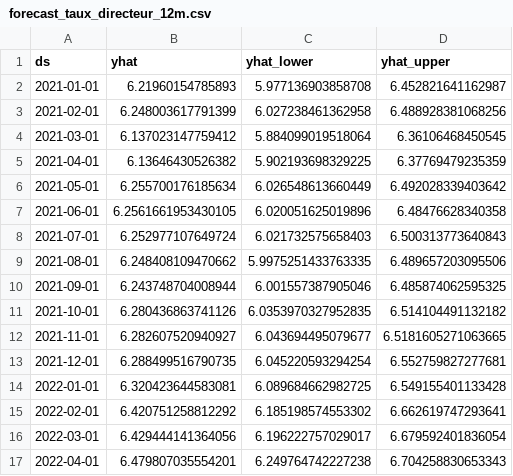
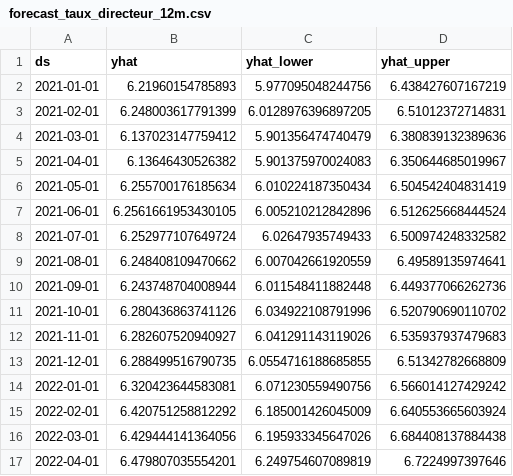
Before and after one commit to firasBenA/EstateMind, a CSV file: data/serie_temporelle/timeseries_exports/forecast_taux_directeur_12m.csv, drawn as a sheet; only a part is shown; the diff covers the shown part only.

Commit message:
feat(serie_temporelle): persist fitted Prophet models as pkl files for macro

```diff
--- a/data/serie_temporelle/timeseries_exports/forecast_taux_directeur_12m.csv
+++ b/data/serie_temporelle/timeseries_exports/forecast_taux_directeur_12m.csv
@@ -1,17 +1,17 @@
 ds,yhat,yhat_lower,yhat_upper
-2021-01-01,6.21960154785893,5.977136903858708,6.452821641162987
-2021-02-01,6.248003617791399,6.027238461362958,6.488928381068256
-2021-03-01,6.137023147759412,5.884099019518064,6.36106468450545
-2021-04-01,6.13646430526382,5.902193698329225,6.37769479235359
-2021-05-01,6.255700176185634,6.026548613660449,6.492028339403642
-2021-06-01,6.2561661953430105,6.020051625019896,6.48476628340358
-2021-07-01,6.252977107649724,6.021732575658403,6.500313773640843
-2021-08-01,6.248408109470662,5.9975251433763335,6.489657203095506
-2021-09-01,6.243748704008944,6.001557387905046,6.485874062595325
-2021-10-01,6.280436863741126,6.0353970327952835,6.514104491132182
-2021-11-01,6.282607520940927,6.043694495079677,6.5181605271063665
-2021-12-01,6.288499516790735,6.045220593294254,6.552759827277681
-2022-01-01,6.320423644583081,6.089684662982725,6.549155401133428
-2022-02-01,6.420751258812292,6.185198574553302,6.662619747293641
-2022-03-01,6.429444141364056,6.196222757029017,6.679592401836054
-2022-04-01,6.479807035554201,6.249764742227238,6.704258830653343
+2021-01-01,6.21960154785893,5.977095048244756,6.438427607167219
+2021-02-01,6.248003617791399,6.0128976396897205,6.51012372714831
+2021-03-01,6.137023147759412,5.901356474740479,6.380839132389636
+2021-04-01,6.13646430526382,5.901375970024083,6.350644685019967
+2021-05-01,6.255700176185634,6.010224187350434,6.504542404831419
+2021-06-01,6.2561661953430105,6.005210212842896,6.512625668444524
+2021-07-01,6.252977107649724,6.02647935749433,6.500974248332582
+2021-08-01,6.248408109470662,6.007042661920559,6.49589135974641
+2021-09-01,6.243748704008944,6.011548411882448,6.449377066262736
+2021-10-01,6.280436863741126,6.034922108791996,6.520790690110702
+2021-11-01,6.282607520940927,6.041291143119026,6.535937937479683
+2021-12-01,6.288499516790735,6.0554716188685855,6.51342782668809
+2022-01-01,6.320423644583081,6.071230559490756,6.566014127429242
+2022-02-01,6.420751258812292,6.185001426045009,6.640553665603924
+2022-03-01,6.429444141364056,6.195933345647026,6.684408137884438
+2022-04-01,6.479807035554201,6.249754607089819,6.7224997397646
```
Also changed, not shown: 118 edited cells elsewhere in this file, data/serie_temporelle/timeseries_exports/forecast_chomage.csv, data/serie_temporelle/timeseries_exports/forecast_ipc_12m.csv, 5 other files.
